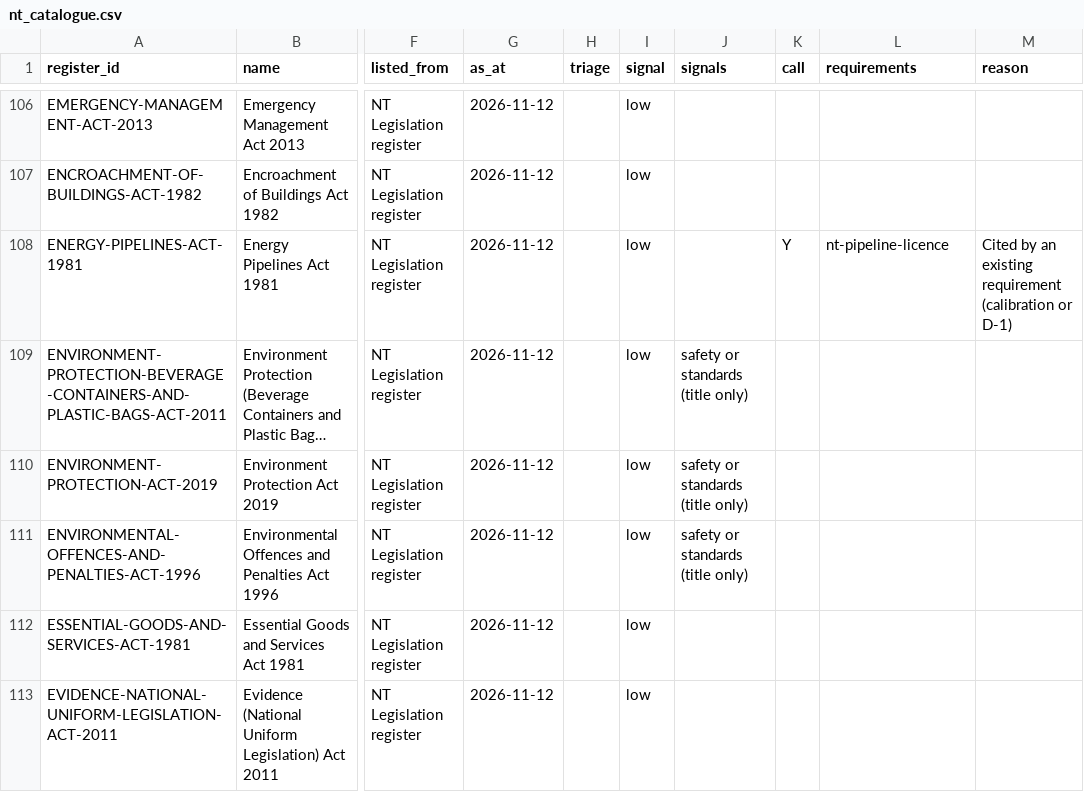
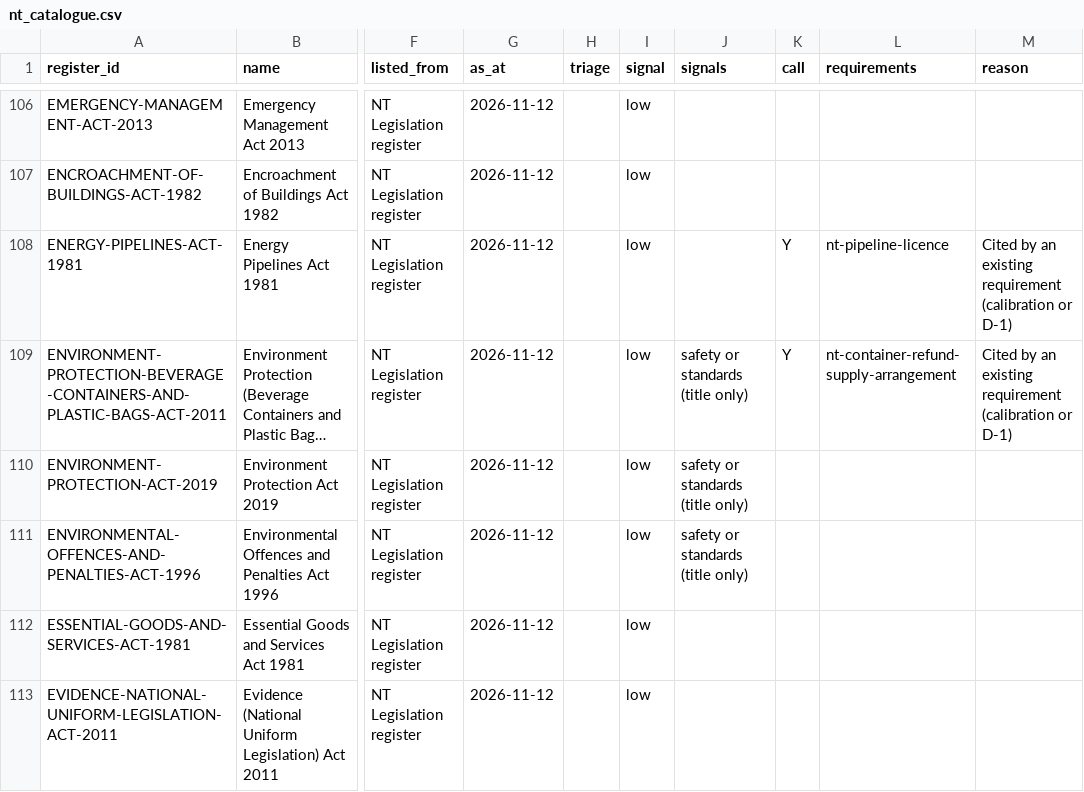
Before and after one commit to jabthebeer/Competition-in-Australia-analysis, a CSV file: data/processed/legislation/nt_catalogue.csv, drawn as a sheet; only a part is shown, gaps mark what is left out; long unchanged cells end in …; the diff covers the shown part only; the diff names each change by its address in the sheet, - before the commit and + after, or states it on an @@ line.

```diff
--- a/data/processed/legislation/nt_catalogue.csv
+++ b/data/processed/legislation/nt_catalogue.csv
-K109 (call): (empty)
+K109 (call): Y
-L109 (requirements): (empty)
+L109 (requirements): nt-container-refund-supply-arrangement
-M109 (reason): (empty)
+M109 (reason): Cited by an existing requirement (calibration or D-1)
```
Also changed, not shown: 1 added row and 13 edited cells elsewhere in this file, data/processed/legislation/nsw_catalogue.csv, data/processed/legislation/qld_catalogue.csv, 28 other files.
